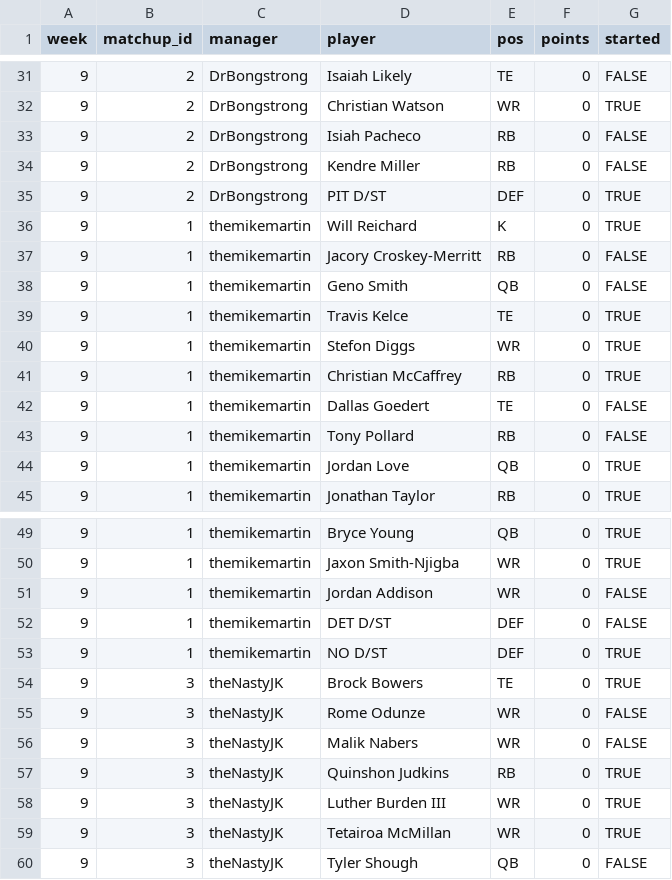
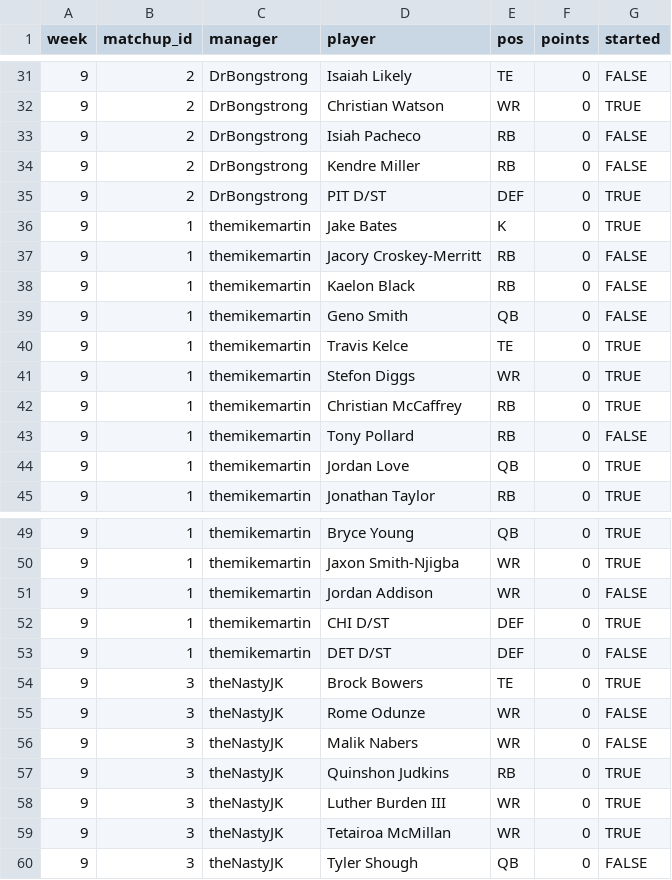
Before and after one commit to mikemartin/fantasy-football-auction-optimizer, a CSV file: data/league/results_wk09.csv, drawn as a sheet; only a part is shown, gaps mark what is left out.

```diff
--- a/data/league/results_wk09.csv
+++ b/data/league/results_wk09.csv
@@ -35,4 +35,5 @@ week,matchup_id,manager,player,pos,points,started
 9,2,DrBongstrong,PIT D/ST,DEF,0,TRUE
-9,1,themikemartin,Will Reichard,K,0,TRUE
+9,1,themikemartin,Jake Bates,K,0,TRUE
 9,1,themikemartin,Jacory Croskey-Merritt,RB,0,FALSE
+9,1,themikemartin,Kaelon Black,RB,0,FALSE
 9,1,themikemartin,Geno Smith,QB,0,FALSE
@@ -41,3 +42,2 @@ week,matchup_id,manager,player,pos,points,started
 9,1,themikemartin,Christian McCaffrey,RB,0,TRUE
-9,1,themikemartin,Dallas Goedert,TE,0,FALSE
 9,1,themikemartin,Tony Pollard,RB,0,FALSE
@@ -51,4 +51,4 @@ week,matchup_id,manager,player,pos,points,started
 9,1,themikemartin,Jordan Addison,WR,0,FALSE
+9,1,themikemartin,CHI D/ST,DEF,0,TRUE
 9,1,themikemartin,DET D/ST,DEF,0,FALSE
-9,1,themikemartin,NO D/ST,DEF,0,TRUE
 9,3,theNastyJK,Brock Bowers,TE,0,TRUE
```
Also changed, not shown: data/league/free_agents.csv, data/league/rosters.csv, 4 other files.
